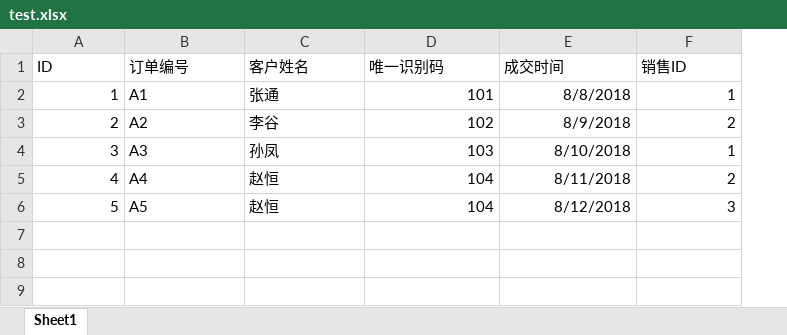
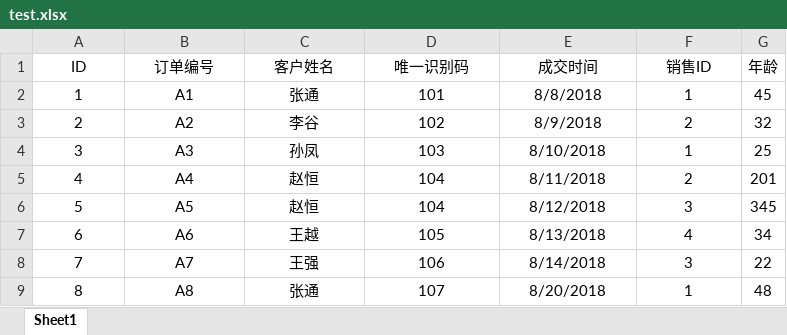
Before and after one commit to Tinrail/py-training, an Excel workbook: test.xlsx, sheet Sheet1, drawn as a sheet; values as stored, in another font and other column widths than the file's, no borders; the diff names each change by its address in the sheet, - before the commit and + after, or states it on an @@ line.

```diff
--- a/test.xlsx (sheet Sheet1)
+++ b/test.xlsx (sheet Sheet1)
+column G (年龄), rows 2-6: 45 | 32 | 25 | 201 | 345
-A1:F1 alignment: left
+A1:F1 alignment: center
-A2:A6 alignment: right
+A2:A6 alignment: center
-B2:C6 alignment: left
+B2:C6 alignment: center
-D2:F6 alignment: right
+D2:F6 alignment: center
+row 7: 6 | A6 | 王越 | 105 | 8/13/2018 | 4 | 34
+row 8: 7 | A7 | 王强 | 106 | 8/14/2018 | 3 | 22
+row 9: 8 | A8 | 张通 | 107 | 8/20/2018 | 1 | 48
```
Also changed, not shown: 1 other file.
